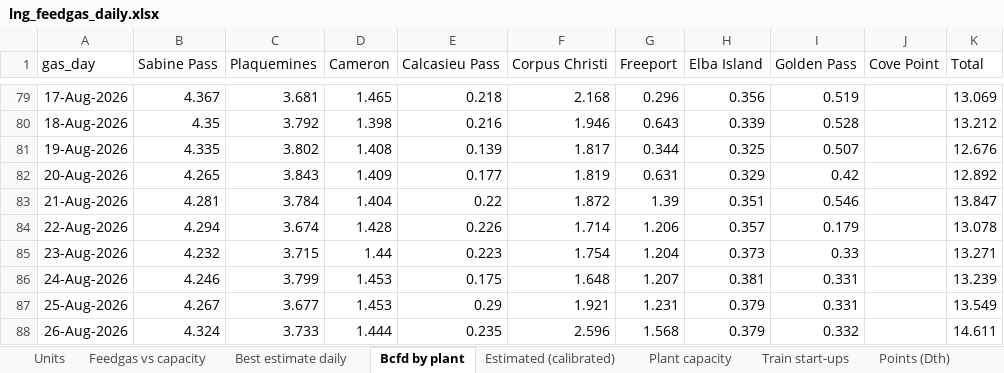
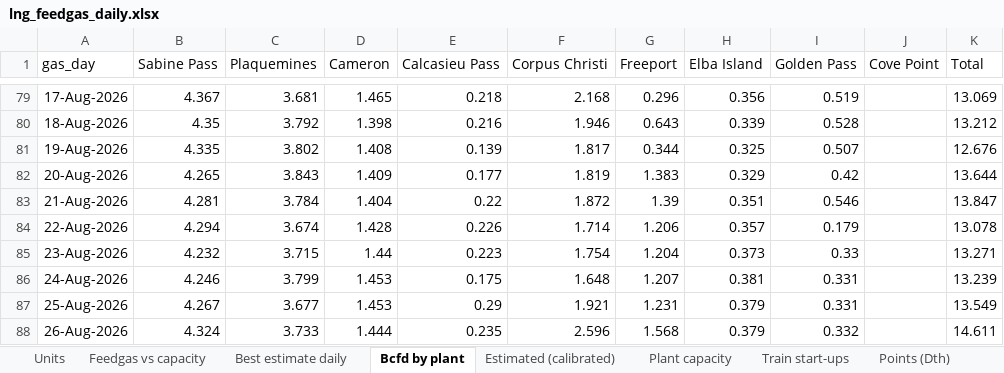
Before and after one commit to thomasdalton9/Energy-public, an Excel workbook: americas/feedgas_ebb/lng_feedgas_daily.xlsx, sheet Bcfd by plant, drawn as a sheet; only a part is shown, gaps mark what is left out; values as stored, in another font and other column widths than the file's, no borders; the diff names each change by its address in the sheet, - before the commit and + after, or states it on an @@ line.

```diff
--- a/americas/feedgas_ebb/lng_feedgas_daily.xlsx (sheet Bcfd by plant)
+++ b/americas/feedgas_ebb/lng_feedgas_daily.xlsx (sheet Bcfd by plant)
-G82 (Freeport): 0.631
+G82 (Freeport): 1.383
-K82 (Total): 12.892
+K82 (Total): 13.644
```
Also changed, not shown: sheet Estimated (calibrated), sheet Best estimate daily, sheet Points (Dth), sheet Chart data, 1 other file.
